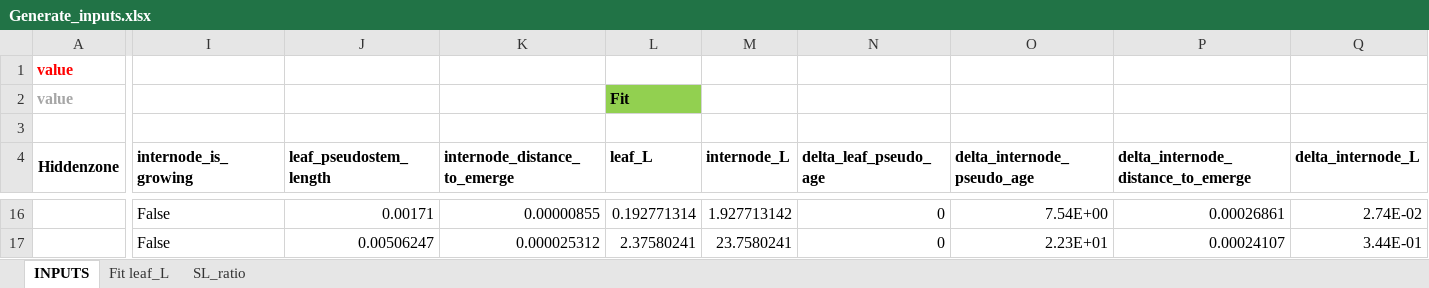
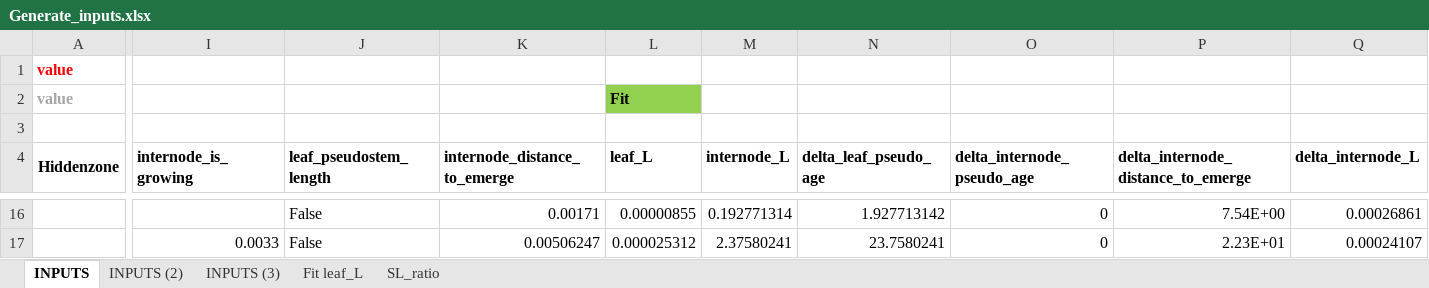
Before and after one commit to openalea-incubator/fspm-wheat, an Excel workbook: example/Scenarii_monoculms/inputs/Generate_inputs.xlsx, sheet INPUTS, drawn as a sheet; only a part is shown, gaps mark what is left out; values as stored, in another font and other column widths than the file's, no borders; the diff covers the shown part only; the diff names each change by its address in the sheet, - before the commit and + after, or states it on an @@ line.

Commit message:
Change input files

```diff
--- a/example/Scenarii_monoculms/inputs/Generate_inputs.xlsx (sheet INPUTS)
+++ b/example/Scenarii_monoculms/inputs/Generate_inputs.xlsx (sheet INPUTS)
+sheet tab: INPUTS (2)
+sheet tab: INPUTS (3)
-I16 (internode_is_growing): False
+I16 (internode_is_growing): (empty)
-J16 (leaf_pseudostem_length): 0.00171
+J16 (leaf_pseudostem_length): False
-K16 (internode_distance_to_emerge): 0.00000855
+K16 (internode_distance_to_emerge): 0.00171
-L16 (leaf_L): 0.192771314
+L16 (leaf_L): 0.00000855
-M16 (internode_L): 1.927713142
+M16 (internode_L): 0.192771314
-N16 (delta_leaf_pseudo_age): 0
+N16 (delta_leaf_pseudo_age): 1.927713142
-O16 (delta_internode_pseudo_age): 7.54E+00
+O16 (delta_internode_pseudo_age): 0
-P16: 0.00026861
+P16: 7.54E+00
-Q16 (delta_internode_L): 2.74E-02
+Q16 (delta_internode_L): 0.00026861
-I17 (internode_is_growing): False
+I17 (internode_is_growing): 0.0033
-J17 (leaf_pseudostem_length): 0.00506247
+J17 (leaf_pseudostem_length): False
-K17 (internode_distance_to_emerge): 0.000025312
+K17 (internode_distance_to_emerge): 0.00506247
-L17 (leaf_L): 2.37580241
+L17 (leaf_L): 0.000025312
-M17 (internode_L): 23.7580241
+M17 (internode_L): 2.37580241
-N17 (delta_leaf_pseudo_age): 0
+N17 (delta_leaf_pseudo_age): 23.7580241
-O17 (delta_internode_pseudo_age): 2.23E+01
+O17 (delta_internode_pseudo_age): 0
-P17: 0.00024107
+P17: 2.23E+01
-Q17 (delta_internode_L): 3.44E-01
+Q17 (delta_internode_L): 0.00024107
```
Also changed, not shown: 58 edited cells elsewhere in this sheet, formulas that keep their value, 1 other file.
